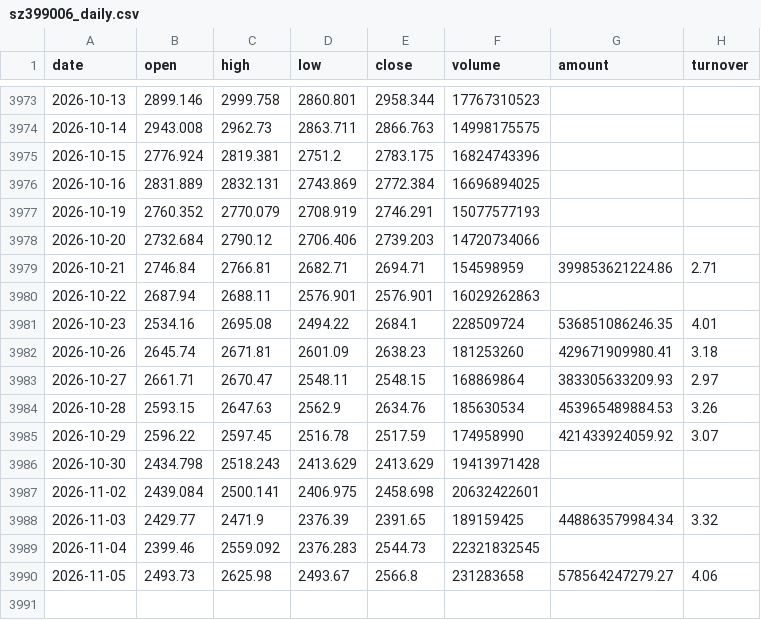
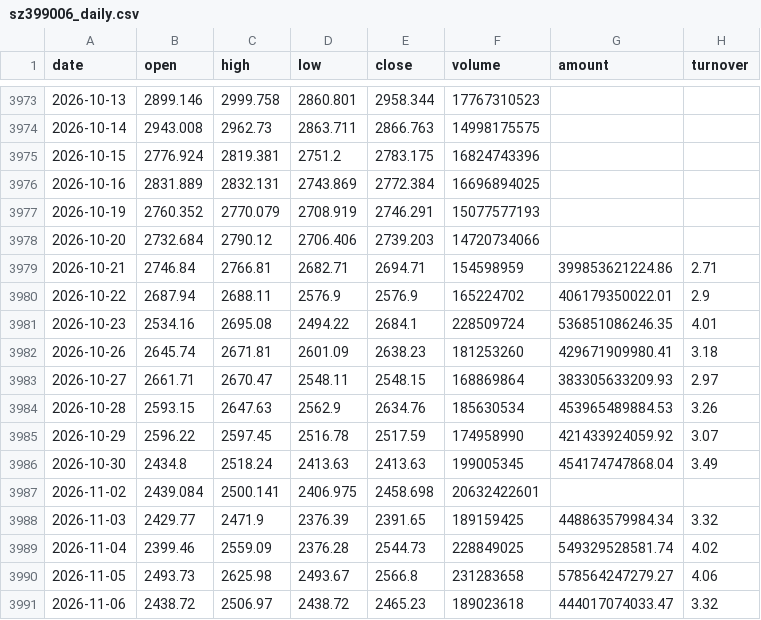
Before and after one commit to zhouyy858/BRJY_optimized, a CSV file: data/sz399006_daily.csv, drawn as a sheet; only a part is shown, gaps mark what is left out.

```diff
--- a/data/sz399006_daily.csv
+++ b/data/sz399006_daily.csv
@@ -3979,3 +3979,3 @@
 2026-10-21,2746.84,2766.81,2682.71,2694.71,154598959,399853621224.86,2.71
-2026-10-22,2687.94,2688.11,2576.901,2576.901,16029262863,,
+2026-10-22,2687.94,2688.11,2576.9,2576.9,165224702,406179350022.01,2.9
 2026-10-23,2534.16,2695.08,2494.22,2684.1,228509724,536851086246.35,4.01
@@ -3985,6 +3985,7 @@
 2026-10-29,2596.22,2597.45,2516.78,2517.59,174958990,421433924059.92,3.07
-2026-10-30,2434.798,2518.243,2413.629,2413.629,19413971428,,
+2026-10-30,2434.8,2518.24,2413.63,2413.63,199005345,454174747868.04,3.49
 2026-11-02,2439.084,2500.141,2406.975,2458.698,20632422601,,
 2026-11-03,2429.77,2471.9,2376.39,2391.65,189159425,448863579984.34,3.32
-2026-11-04,2399.46,2559.092,2376.283,2544.73,22321832545,,
+2026-11-04,2399.46,2559.09,2376.28,2544.73,228849025,549329528581.74,4.02
 2026-11-05,2493.73,2625.98,2493.67,2566.8,231283658,578564247279.27,4.06
+2026-11-06,2438.72,2506.97,2438.72,2465.23,189023618,444017074033.47,3.32
```
Also changed, not shown: data/sh000001_daily.csv, data/sh512010_daily.csv, 7 other files.
